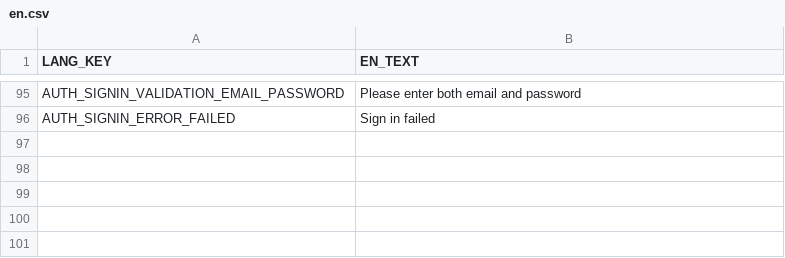
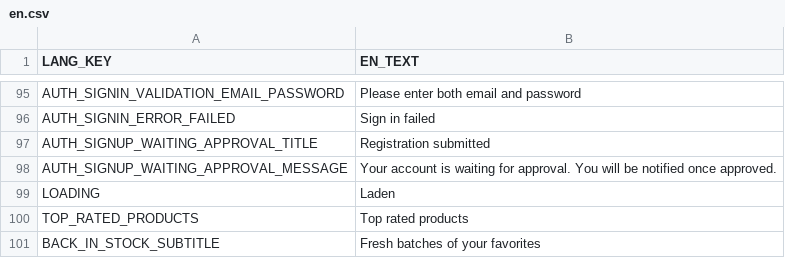
Before and after one commit to frontend-ingold/b2btemplate, a CSV file: en.csv, drawn as a sheet; only a part is shown, gaps mark what is left out; the diff names each change by its address in the sheet, - before the commit and + after, or states it on an @@ line.

```diff
--- a/en.csv
+++ b/en.csv
+row 97: AUTH_SIGNUP_WAITING_APPROVAL_TITLE | Registration submitted
+row 98: AUTH_SIGNUP_WAITING_APPROVAL_MESSAGE | Your account is waiting for approval. You will be notified once approved.
+row 99: LOADING | Laden
+row 100: TOP_RATED_PRODUCTS | Top rated products
+row 101: BACK_IN_STOCK_SUBTITLE | Fresh batches of your favorites
```
Also changed, not shown: de.csv.
